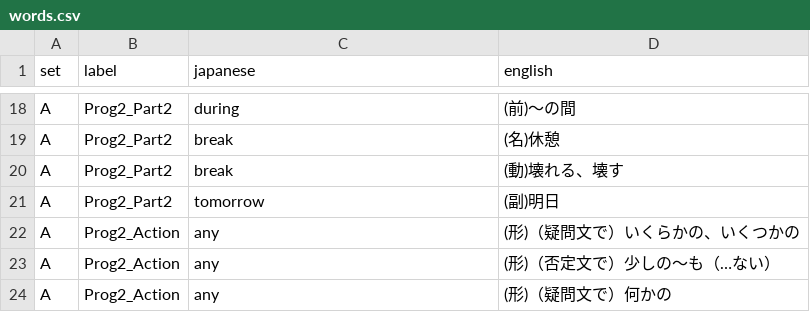
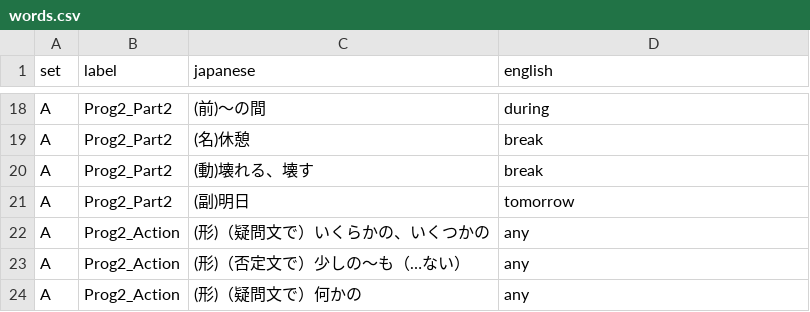
Before and after one commit to Uemura17chu/Tango-test, a CSV file: words.csv, drawn as a sheet; only a part is shown, gaps mark what is left out; the diff covers the shown part only; the diff names each change by its address in the sheet, - before the commit and + after, or states it on an @@ line.

```diff
--- a/words.csv
+++ b/words.csv
-C18 (japanese): during
+C18 (japanese): (前)〜の間
-D18 (english): (前)〜の間
+D18 (english): during
-C19 (japanese): break
+C19 (japanese): (名)休憩
-D19 (english): (名)休憩
+D19 (english): break
-C20 (japanese): break
+C20 (japanese): (動)壊れる、壊す
-D20 (english): (動)壊れる、壊す
+D20 (english): break
-C21 (japanese): tomorrow
+C21 (japanese): (副)明日
-D21 (english): (副)明日
+D21 (english): tomorrow
-C22 (japanese): any
+C22 (japanese): (形)（疑問文で）いくらかの、いくつかの
-D22 (english): (形)（疑問文で）いくらかの、いくつかの
+D22 (english): any
-C23 (japanese): any
+C23 (japanese): (形)（否定文で）少しの〜も（…ない）
-D23 (english): (形)（否定文で）少しの〜も（…ない）
+D23 (english): any
-C24 (japanese): any
+C24 (japanese): (形)（疑問文で）何かの
-D24 (english): (形)（疑問文で）何かの
+D24 (english): any
```
Also changed, not shown: 32 edited cells elsewhere in this file.
